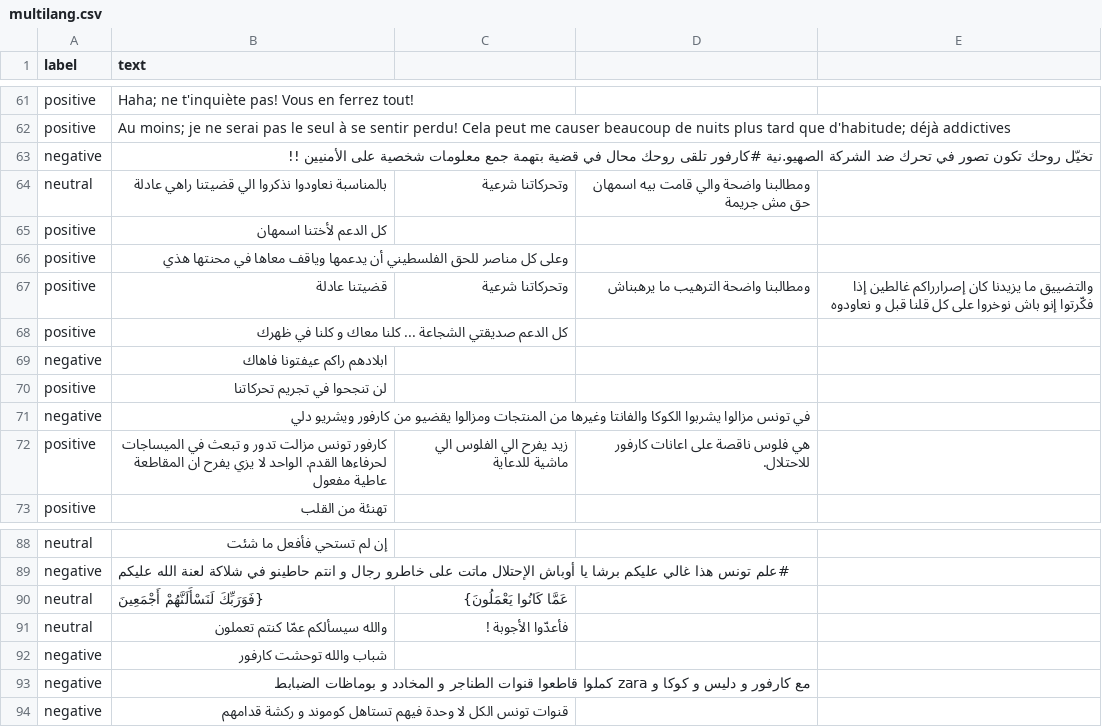
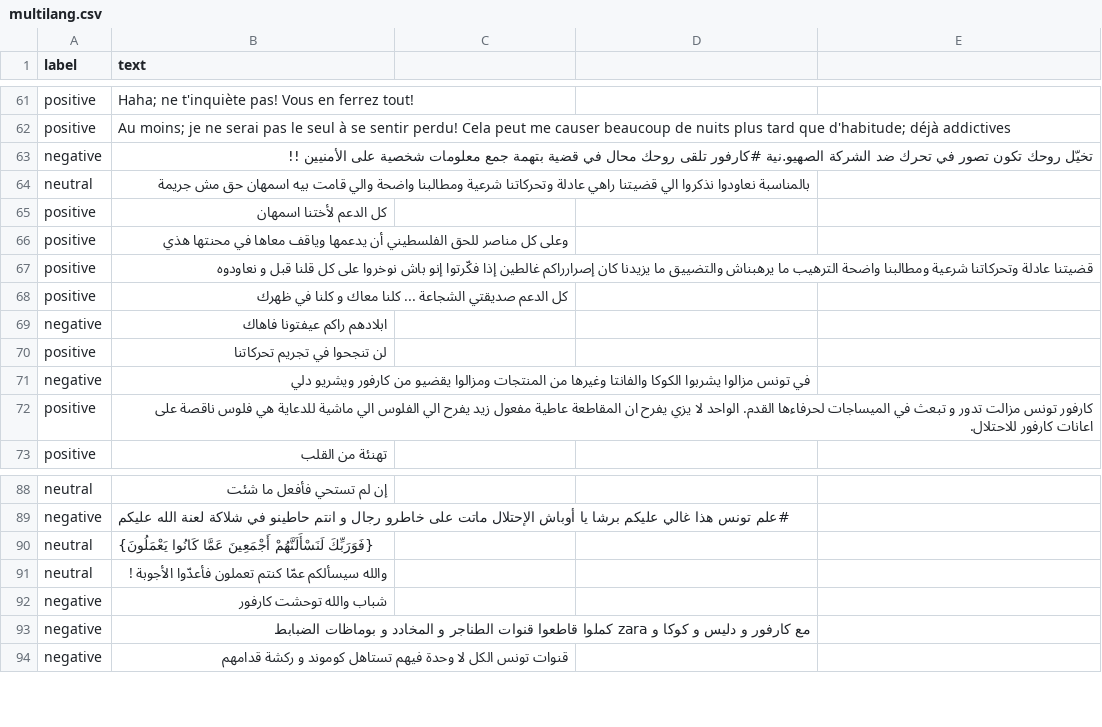
Before and after one commit to salma-mlika-at-branper/airflow, a CSV file: data/multilang.csv, drawn as a sheet; only a part is shown, gaps mark what is left out; removed rows and columns are numbered as before the commit, all else as after; the diff names each change by its address in the sheet, - before the commit and + after, or states it on an @@ line.

Commit message:
fix ,

```diff
--- a/data/multilang.csv
+++ b/data/multilang.csv
-B64 (text): …راهي عادلة
+B64 (text): …راهي عادلة وتحركاتنا شرعية ومطالبنا واضحة والي قامت بيه اسمهان حق مش جريمة
-C64: وتحركاتنا شرعية
+C64: (empty)
-D64: ومطالبنا واضحة والي قامت بيه اسمهان حق مش جريمة
+D64: (empty)
-row 67: positive | قضيتنا عادلة | وتحركاتنا شرعية | ومطالبنا واضحة الترهيب ما يرهبناش | والتضييق ما يزيدنا كان إصرارراكم غالطين إذا فكّرتوا إنو باش نوخروا على كل قلنا قبل و نعاودوه
+row 67: positive | قضيتنا عادلة وتحركاتنا شرعية ومطالبنا واضحة الترهيب ما يرهبناش والتضييق ما يزيدنا كان إصرارراكم غالطين إذا فكّرتوا إنو باش نوخروا على كل قلنا قبل و نعاودوه
-B72 (text): …عاطية مفعول
+B72 (text): …عاطية مفعول زيد يفرح الي الفلوس الي ماشية للدعاية هي فلوس ناقصة على اعانات كارفور للاحتلال.
-C72: زيد يفرح الي الفلوس الي ماشية للدعاية
+C72: (empty)
-D72: هي فلوس ناقصة على اعانات كارفور للاحتلال.
+D72: (empty)
-B90 (text): …لَنَسْأَلَنَّهُمْ أَجْمَعِينَ
+B90 (text): …لَنَسْأَلَنَّهُمْ أَجْمَعِينَ عَمَّا كَانُوا يَعْمَلُونَ}
-C90: عَمَّا كَانُوا يَعْمَلُونَ}
+C90: (empty)
-B91 (text): والله سيسألكم عمّا كنتم تعملون
+B91 (text): والله سيسألكم عمّا كنتم تعملون فأعدّوا الأجوبة !
-C91: فأعدّوا الأجوبة !
+C91: (empty)
```
